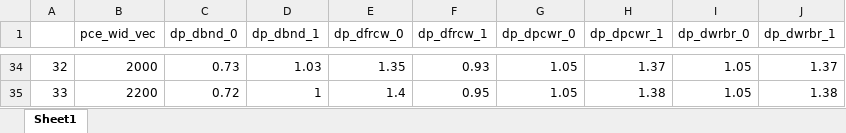
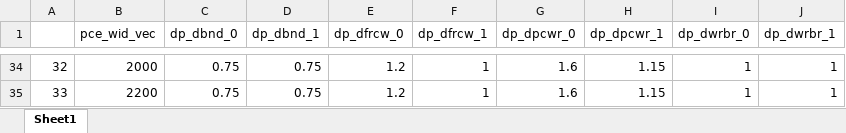
Before and after one commit to nekohor/tiny_ssu_calc, an Excel workbook: config/cfg_ufd/ufd_partial_derivertive_1580.xlsx, sheet Sheet1, drawn as a sheet; only a part is shown, gaps mark what is left out; values as stored, in another font and other column widths than the file's, no borders; the diff covers the shown part only; the diff names each change by its address in the sheet, - before the commit and + after, or states it on an @@ line.

```diff
--- a/config/cfg_ufd/ufd_partial_derivertive_1580.xlsx (sheet Sheet1)
+++ b/config/cfg_ufd/ufd_partial_derivertive_1580.xlsx (sheet Sheet1)
-C34 (dp_dbnd_0): 0.73
+C34 (dp_dbnd_0): 0.75
-D34 (dp_dbnd_1): 1.03
+D34 (dp_dbnd_1): 0.75
-E34 (dp_dfrcw_0): 1.35
+E34 (dp_dfrcw_0): 1.2
-F34 (dp_dfrcw_1): 0.93
+F34 (dp_dfrcw_1): 1
-G34:G35 (dp_dpcwr_0): 1.05
+G34:G35 (dp_dpcwr_0): 1.6
-H34 (dp_dpcwr_1): 1.37
+H34 (dp_dpcwr_1): 1.15
-I34:I35 (dp_dwrbr_0): 1.05
+I34:I35 (dp_dwrbr_0): 1
-J34 (dp_dwrbr_1): 1.37
+J34 (dp_dwrbr_1): 1
-C35 (dp_dbnd_0): 0.72
+C35 (dp_dbnd_0): 0.75
-D35 (dp_dbnd_1): 1
+D35 (dp_dbnd_1): 0.75
-E35 (dp_dfrcw_0): 1.4
+E35 (dp_dfrcw_0): 1.2
-F35 (dp_dfrcw_1): 0.95
+F35 (dp_dfrcw_1): 1
-H35 (dp_dpcwr_1): 1.38
+H35 (dp_dpcwr_1): 1.15
-J35 (dp_dwrbr_1): 1.38
+J35 (dp_dwrbr_1): 1
```
Also changed, not shown: 214 edited cells elsewhere in this sheet, config/cfg_crlc/profile_df_1580.xlsx, config/cfg_crlc/wr_grn_cr_interp_vec_1580.xlsx, 10 other files.
